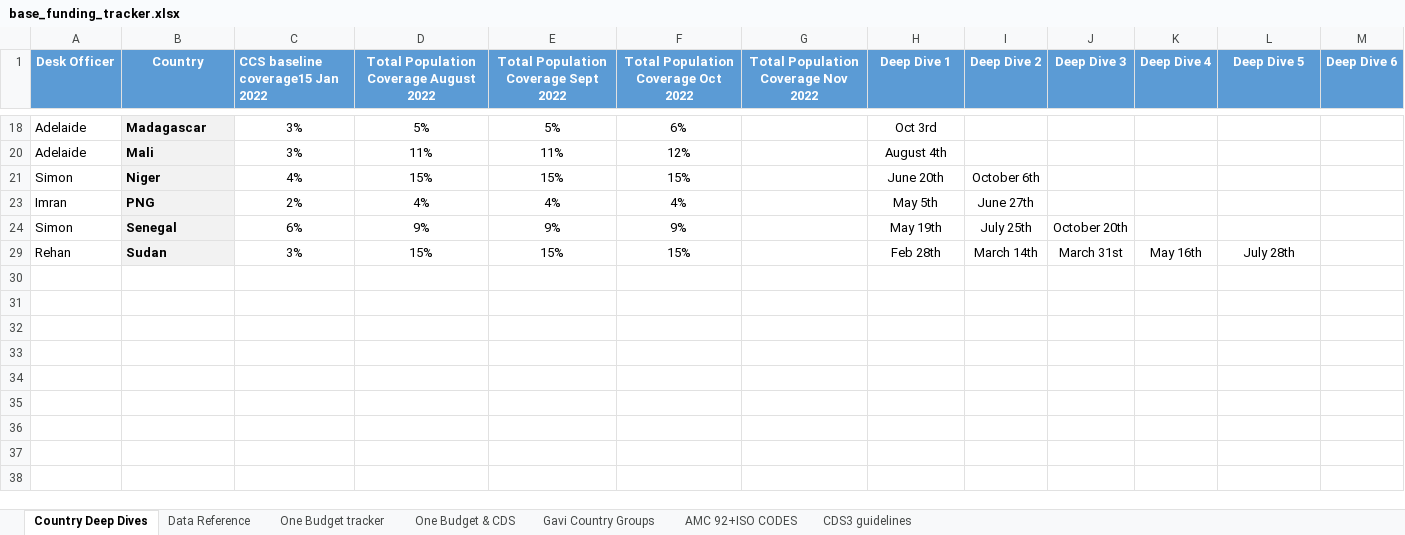
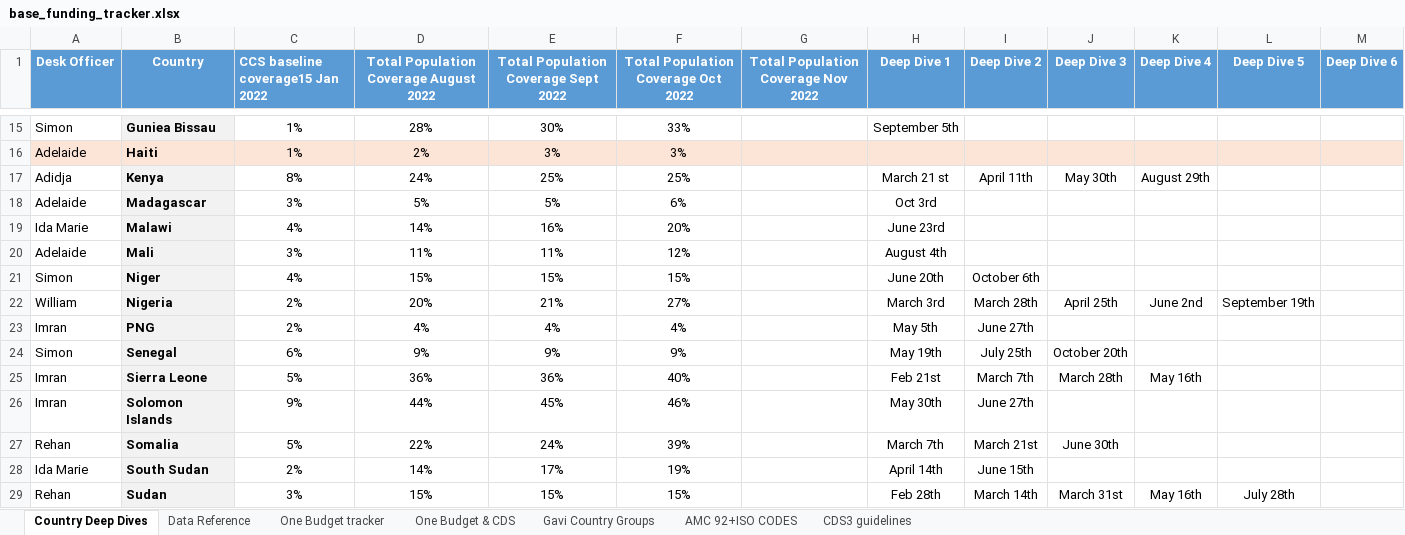
Before and after one commit to brooksdonald/cvap, an Excel workbook: data/input/base_funding_tracker.xlsx, sheet Country Deep Dives, drawn as a sheet; only a part is shown, gaps mark what is left out; values as stored, in another font and other column widths than the file's, no borders; the diff covers the shown part only; the diff names each change by its address in the sheet, - before the commit and + after, or states it on an @@ line.

```diff
--- a/data/input/base_funding_tracker.xlsx (sheet Country Deep Dives)
+++ b/data/input/base_funding_tracker.xlsx (sheet Country Deep Dives)
@@ row 15 unhidden: Simon | Guniea Bissau | 1% | 28% | 30% | 33% |  | September 5th @@
@@ row 16 unhidden: Adelaide | Haiti | 1% | 2% | 3% | 3% @@
@@ row 17 unhidden: Adidja | Kenya | 8% | 24% | 25% | 25% |  | March 21 st | April 11th | May 30th | August 29th @@
@@ row 19 unhidden: Ida Marie | Malawi | 4% | 14% | 16% | 20% |  | June 23rd @@
@@ row 22 unhidden: William | Nigeria | 2% | 20% | 21% | 27% |  | March 3rd | March 28th | April 25th | June 2nd | September 19th @@
@@ row 25 unhidden: Imran | Sierra Leone | 5% | 36% | 36% | 40% |  | Feb 21st | March 7th | March 28th | May 16th @@
@@ row 26 unhidden: Imran | Solomon Islands | 9% | 44% | 45% | 46% |  | May 30th | June 27th @@
@@ row 27 unhidden: Rehan | Somalia | 5% | 22% | 24% | 39% |  | March 7th | March 21st | June 30th @@
@@ row 28 unhidden: Ida Marie | South Sudan | 2% | 14% | 17% | 19% |  | April 14th | June 15th @@
```
Also changed, not shown: 14 hidden or unhidden rows elsewhere in this sheet, sheet One Budget tracker, sheet One Budget & CDS, formulas that keep their value, 7 other files.
